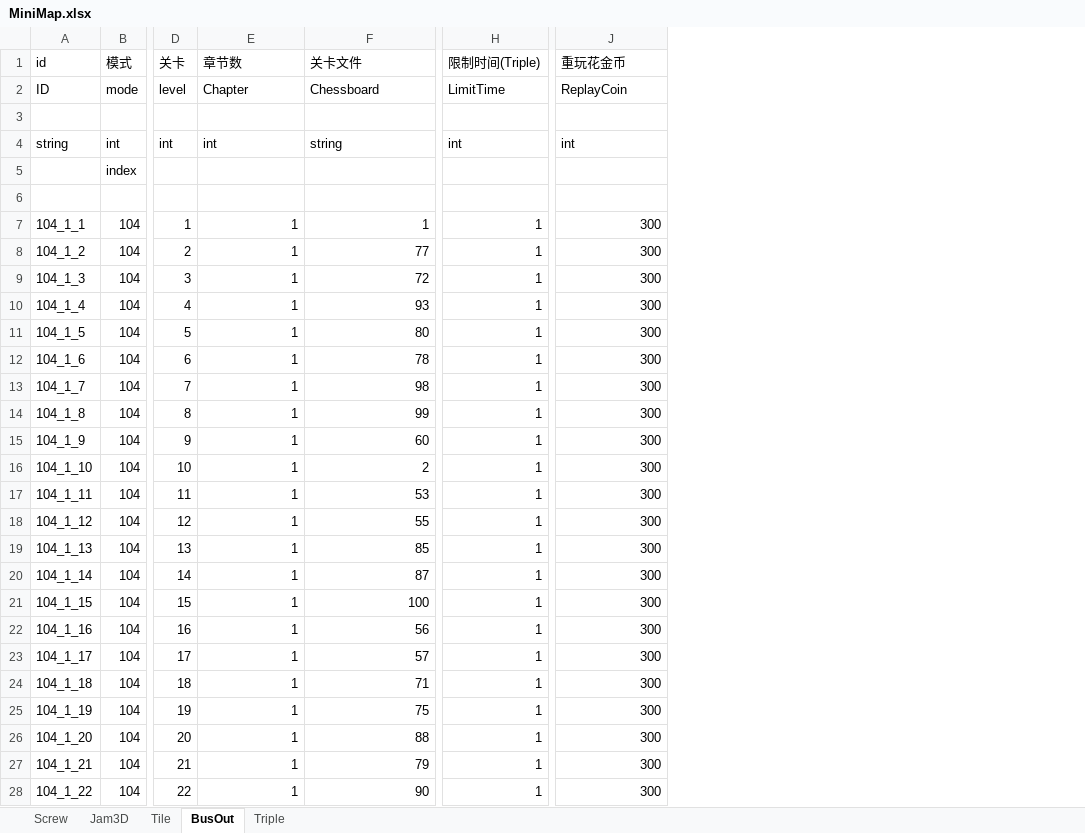
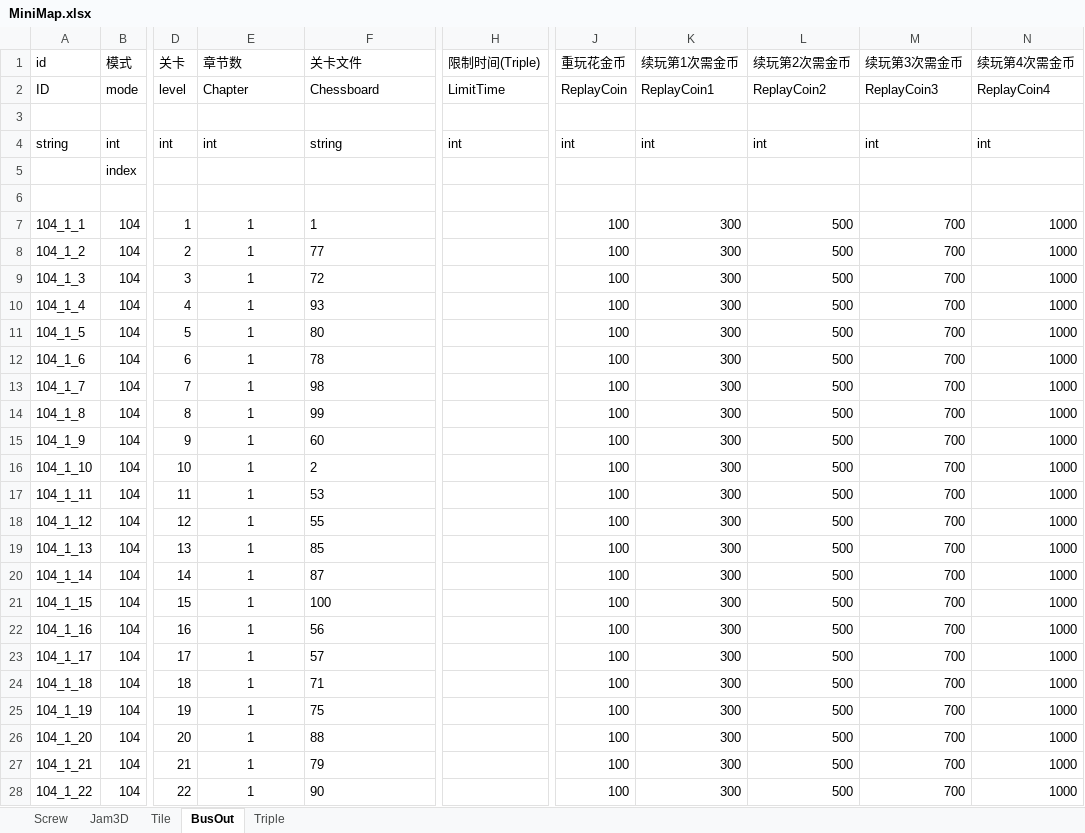
Before and after one commit to wkailecom/mini-games, an Excel workbook: Assets/_OriginalData/Excel/Config/MiniGame/MiniMap.xlsx, sheet BusOut, drawn as a sheet; only a part is shown, gaps mark what is left out; values as stored, in another font and other column widths than the file's, no borders; addresses are those after the commit; the diff covers the shown part only; the diff names each change by its address in the sheet, - before the commit and + after, or states it on an @@ line.

```diff
--- a/Assets/_OriginalData/Excel/Config/MiniGame/MiniMap.xlsx (sheet BusOut)
+++ b/Assets/_OriginalData/Excel/Config/MiniGame/MiniMap.xlsx (sheet BusOut)
+column J (重玩花金币), rows 2-28: ReplayCoin |  | int |  |  | 100 | 100 | 100 | 100 | 100 | 100 | 100 | 100 | 100 | 100 | 100 | 100 | 100 | 100 | 100 | 100 | 100 | 100 | 100 | 100 | 100 | 100
+column L (续玩第2次需金币), rows 2-28: ReplayCoin2 |  | int |  |  | 500 | 500 | 500 | 500 | 500 | 500 | 500 | 500 | 500 | 500 | 500 | 500 | 500 | 500 | 500 | 500 | 500 | 500 | 500 | 500 | 500 | 500
+column M (续玩第3次需金币), rows 2-28: ReplayCoin3 |  | int |  |  | 700 | 700 | 700 | 700 | 700 | 700 | 700 | 700 | 700 | 700 | 700 | 700 | 700 | 700 | 700 | 700 | 700 | 700 | 700 | 700 | 700 | 700
+column N (续玩第4次需金币), rows 2-28: ReplayCoin4 |  | int |  |  | 1000 | 1000 | 1000 | 1000 | 1000 | 1000 | 1000 | 1000 | 1000 | 1000 | 1000 | 1000 | 1000 | 1000 | 1000 | 1000 | 1000 | 1000 | 1000 | 1000 | 1000 | 1000
-K1: 重玩花金币
+K1: 续玩第1次需金币
-K2 (续玩第1次需金币): ReplayCoin
+K2 (续玩第1次需金币): ReplayCoin1
-E7:E28 alignment: right
+E7:E28 alignment: center
-F7:F28 alignment: right
+F7:F28 alignment: left
-H7:H28 (限制时间(Triple)): 1
+H7:H28 (限制时间(Triple)): (empty)
```
Also changed, not shown: 78 edited cells and cell formats elsewhere in this sheet, sheet Screw, sheet Jam3D, sheet Tile, sheet Triple, Assets/_OriginalData/Excel/Config/Common/Page.xlsx, 13 other files.
